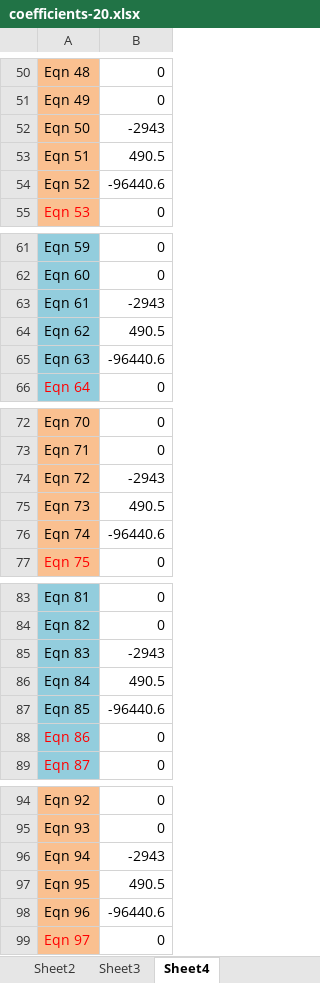
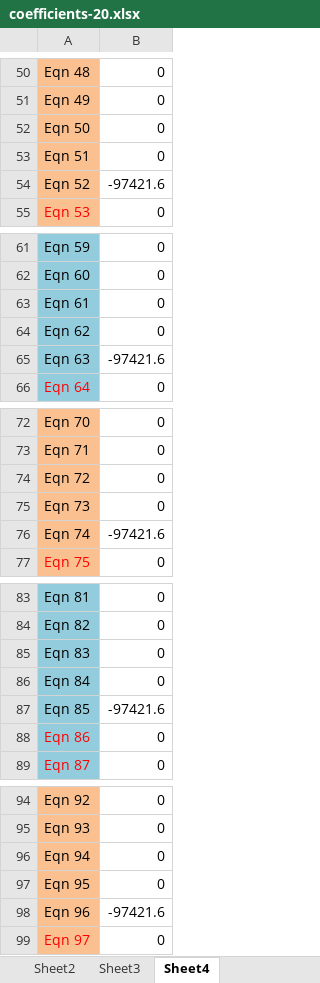
Before and after one commit to tamfr/treebeard, an Excel workbook: pipe/coefficients-20.xlsx, sheet Sheet4, drawn as a sheet; only a part is shown, gaps mark what is left out; values as stored, in another font and other column widths than the file's, no borders; the diff covers the shown part only; the diff names each change by its address in the sheet, - before the commit and + after, or states it on an @@ line.

```diff
--- a/pipe/coefficients-20.xlsx (sheet Sheet4)
+++ b/pipe/coefficients-20.xlsx (sheet Sheet4)
-B52: -2943
+B52: 0
-B53: 490.5
+B53: 0
-B54: -96440.6
+B54: -97421.6
-B63: -2943
+B63: 0
-B64: 490.5
+B64: 0
-B65: -96440.6
+B65: -97421.6
-B74: -2943
+B74: 0
-B75: 490.5
+B75: 0
-B76: -96440.6
+B76: -97421.6
-B85: -2943
+B85: 0
-B86: 490.5
+B86: 0
-B87: -96440.6
+B87: -97421.6
-B96: -2943
+B96: 0
-B97: 490.5
+B97: 0
-B98: -96440.6
+B98: -97421.6
```
Also changed, not shown: 46 edited cells elsewhere in this sheet, sheet Sheet1, sheet Sheet2, sheet Sheet3, formulas that keep their value, 2 other files.
